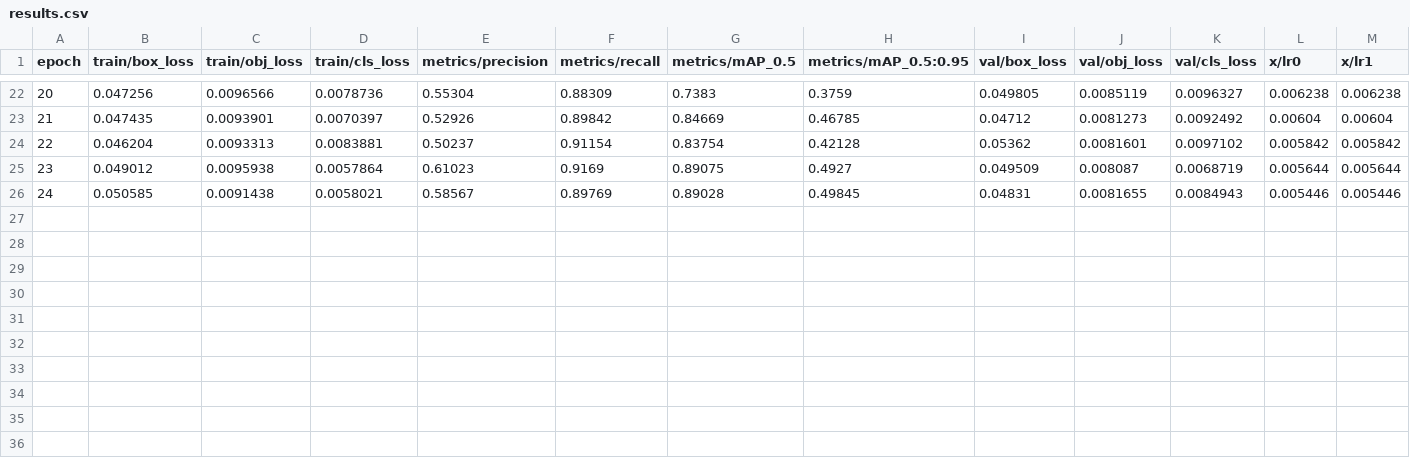
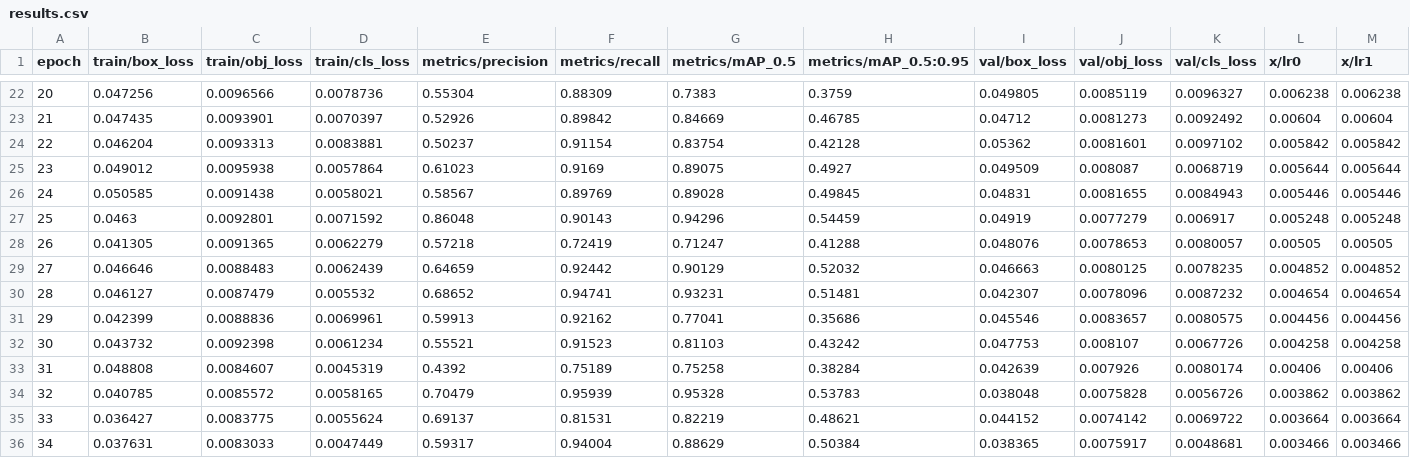
Before and after one commit to iantheterror/DSP_PRoject, a CSV file: Code/yolov5-master/runs/train/exp7/results.csv, drawn as a sheet; only a part is shown, gaps mark what is left out; rows hold the shown columns only; the diff names each change by its address in the sheet, - before the commit and + after, or states it on an @@ line.

```diff
--- a/Code/yolov5-master/runs/train/exp7/results.csv
+++ b/Code/yolov5-master/runs/train/exp7/results.csv
+row 27: 25 | 0.0463 | 0.0092801 | 0.0071592 | 0.86048 | 0.90143 | 0.94296 | 0.54459 | 0.04919 | 0.0077279 | 0.006917 | 0.005248 | 0.005248
+row 28: 26 | 0.041305 | 0.0091365 | 0.0062279 | 0.57218 | 0.72419 | 0.71247 | 0.41288 | 0.048076 | 0.0078653 | 0.0080057 | 0.00505 | 0.00505
+row 29: 27 | 0.046646 | 0.0088483 | 0.0062439 | 0.64659 | 0.92442 | 0.90129 | 0.52032 | 0.046663 | 0.0080125 | 0.0078235 | 0.004852 | 0.004852
+row 30: 28 | 0.046127 | 0.0087479 | 0.005532 | 0.68652 | 0.94741 | 0.93231 | 0.51481 | 0.042307 | 0.0078096 | 0.0087232 | 0.004654 | 0.004654
+row 31: 29 | 0.042399 | 0.0088836 | 0.0069961 | 0.59913 | 0.92162 | 0.77041 | 0.35686 | 0.045546 | 0.0083657 | 0.0080575 | 0.004456 | 0.004456
+row 32: 30 | 0.043732 | 0.0092398 | 0.0061234 | 0.55521 | 0.91523 | 0.81103 | 0.43242 | 0.047753 | 0.008107 | 0.0067726 | 0.004258 | 0.004258
+row 33: 31 | 0.048808 | 0.0084607 | 0.0045319 | 0.4392 | 0.75189 | 0.75258 | 0.38284 | 0.042639 | 0.007926 | 0.0080174 | 0.00406 | 0.00406
+row 34: 32 | 0.040785 | 0.0085572 | 0.0058165 | 0.70479 | 0.95939 | 0.95328 | 0.53783 | 0.038048 | 0.0075828 | 0.0056726 | 0.003862 | 0.003862
+row 35: 33 | 0.036427 | 0.0083775 | 0.0055624 | 0.69137 | 0.81531 | 0.82219 | 0.48621 | 0.044152 | 0.0074142 | 0.0069722 | 0.003664 | 0.003664
+row 36: 34 | 0.037631 | 0.0083033 | 0.0047449 | 0.59317 | 0.94004 | 0.88629 | 0.50384 | 0.038365 | 0.0075917 | 0.0048681 | 0.003466 | 0.003466
```
Also changed, not shown: 1 other file.
